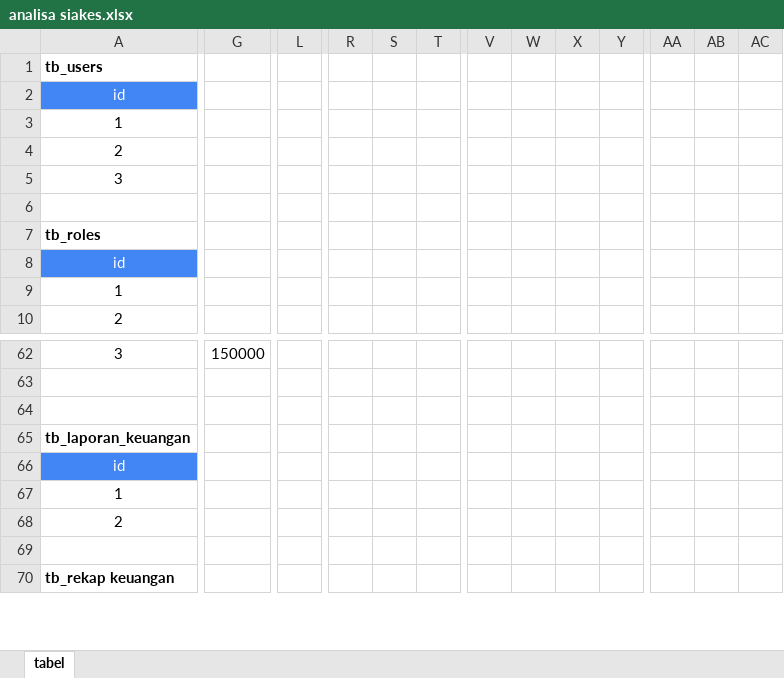
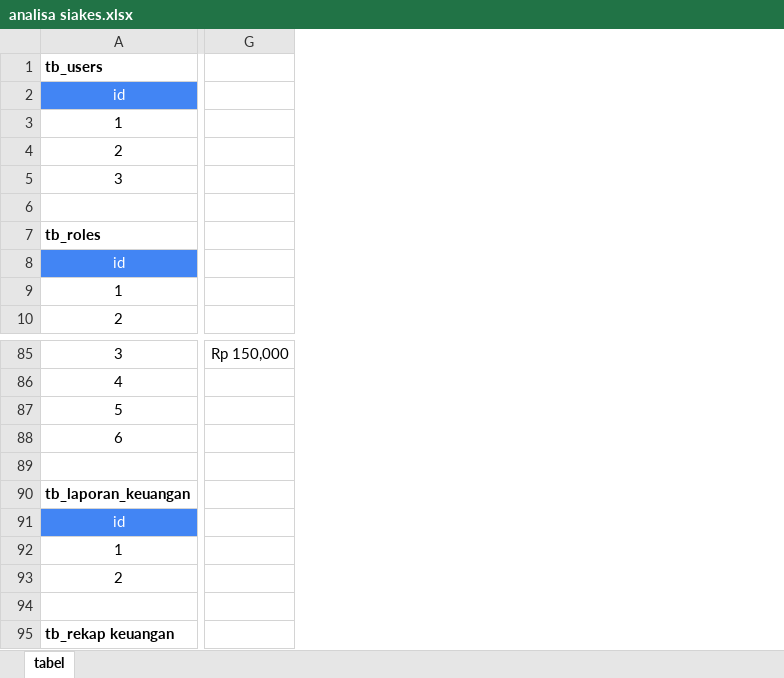
Before and after one commit to Hilman023/SIAKES, an Excel workbook: analisa/analisa siakes.xlsx, sheet tabel, drawn as a sheet; only a part is shown, gaps mark what is left out; values as stored, in another font and other column widths than the file's, no borders; removed rows and columns are numbered as before the commit, all else as after; rows hold the shown columns only; the diff covers the shown part only; the diff names each change by its address in the sheet, - before the commit and + after, or states it on an @@ line.

```diff
--- a/analisa/analisa siakes.xlsx (sheet tabel)
+++ b/analisa/analisa siakes.xlsx (sheet tabel)
-column G, row 62: 150000
+column G, row 85: Rp 150,000
-column L, empty
-column R, empty
-column S, empty
-column T, empty
-column V, empty
-column W, empty
-column X, empty
-column Y, empty
-column AA, empty
-column AB, empty
-column AC, empty
-row 86: (empty)
+row 86: 4
+row 87: 5
+row 88: 6
```
Also changed, not shown: 23 added rows, 1 added column, 3 removed columns, 96 edited cells and cell formats elsewhere in this sheet.
